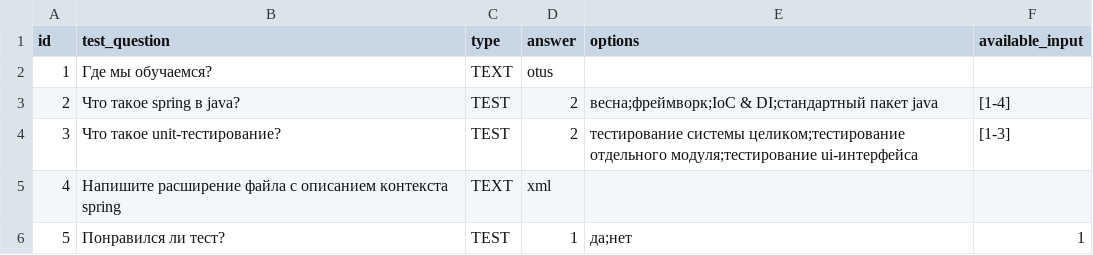
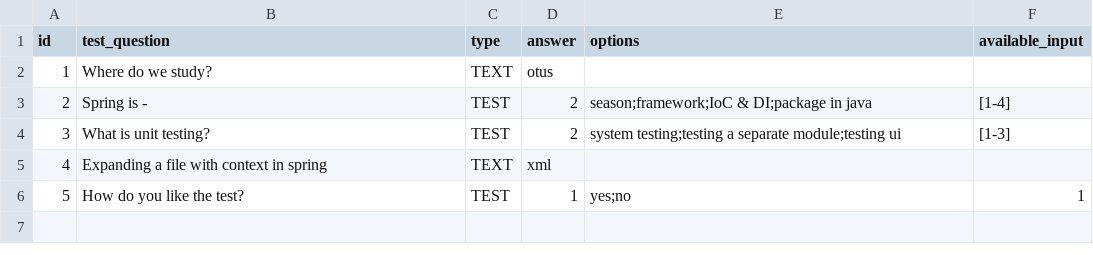
Before and after one commit to alchinYY/otus-spring, a CSV file: spring-01-testing-students/src/main/resources/questions-for-students.csv, drawn as a sheet.

```diff
--- a/spring-01-testing-students/src/main/resources/questions-for-students.csv
+++ b/spring-01-testing-students/src/main/resources/questions-for-students.csv
@@ -1,6 +1,6 @@
 id,test_question,type,answer,options,available_input
-1,Где мы обучаемся?,TEXT,otus,,
-2,Что такое spring в java?,TEST,2,"весна;фреймворк;IoC & DI;стандартный пакет java","[1-4]"
-3,Что такое unit-тестирование?,TEST,2,"тестирование системы целиком;тестирование отдельного модуля;тестирование ui-интерфейса","[1-3]"
-4,Напишите расширение файла с описанием контекста spring,TEXT,xml,,
-5,Понравился ли тест?,TEST,1,"да;нет","1"
+1,Where do we study?,TEXT,otus,,
+2,Spring is - ,TEST,2,"season;framework;IoC & DI;package in java","[1-4]"
+3,What is unit testing?,TEST,2,"system testing;testing a separate module;testing ui","[1-3]"
+4,Expanding a file with context in spring,TEXT,xml,,
+5,How do you like the test?,TEST,1,"yes;no","1"
```
Also changed, not shown: 2 other files.
